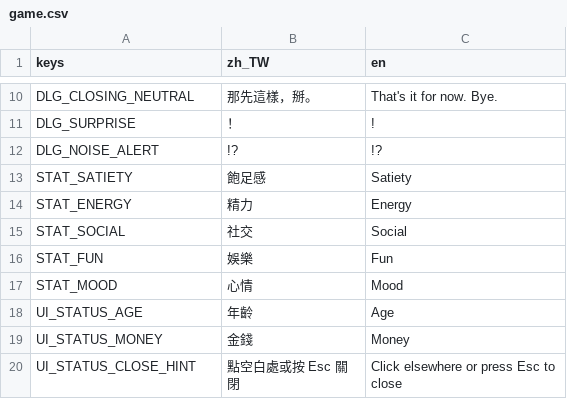
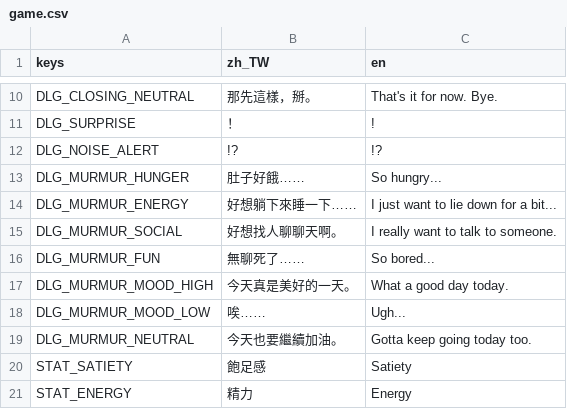
Before and after one commit to adez360/Ailley, a CSV file: Ailley/locale/game.csv, drawn as a sheet; only a part is shown, gaps mark what is left out; the shorter side is filled out with more unchanged rows.

```diff
--- a/Ailley/locale/game.csv
+++ b/Ailley/locale/game.csv
@@ -12,2 +12,9 @@ DLG_SURPRISE,"！","!"
 DLG_NOISE_ALERT,"!?","!?"
+DLG_MURMUR_HUNGER,"肚子好餓……","So hungry..."
+DLG_MURMUR_ENERGY,"好想躺下來睡一下……","I just want to lie down for a bit..."
+DLG_MURMUR_SOCIAL,"好想找人聊聊天啊。","I really want to talk to someone."
+DLG_MURMUR_FUN,"無聊死了……","So bored..."
+DLG_MURMUR_MOOD_HIGH,"今天真是美好的一天。","What a good day today."
+DLG_MURMUR_MOOD_LOW,"唉……","Ugh..."
+DLG_MURMUR_NEUTRAL,"今天也要繼續加油。","Gotta keep going today too."
 STAT_SATIETY,"飽足感","Satiety"
```
Also changed, not shown: 5 other files.
